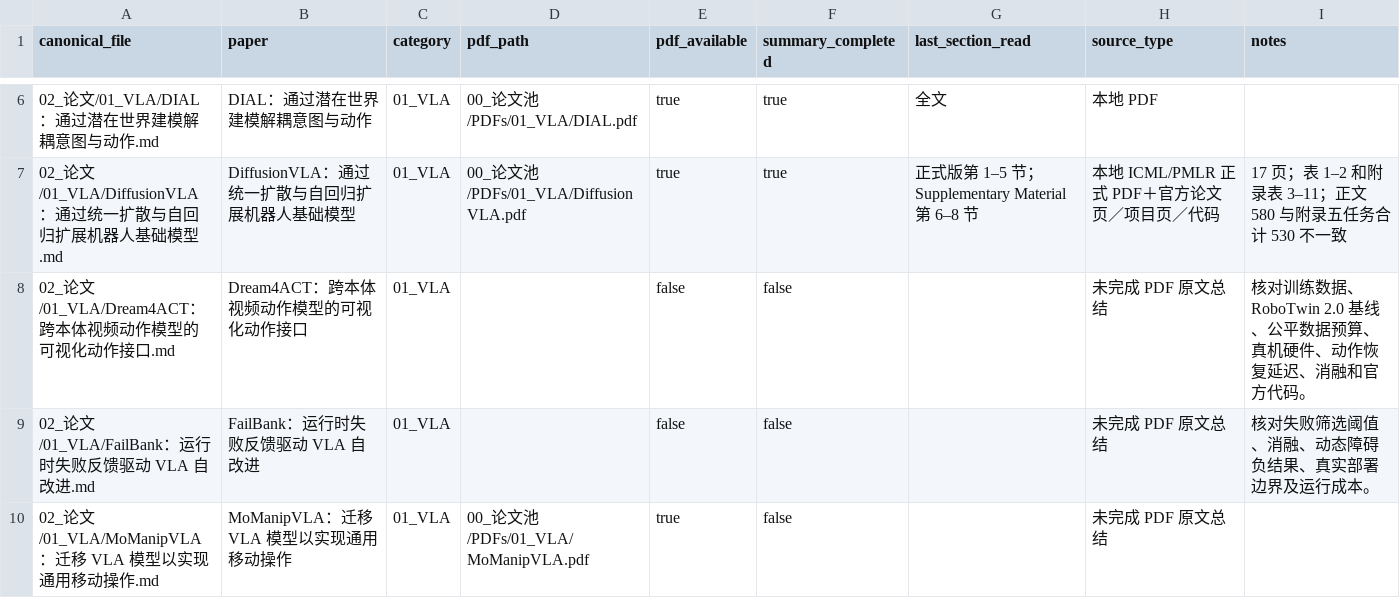
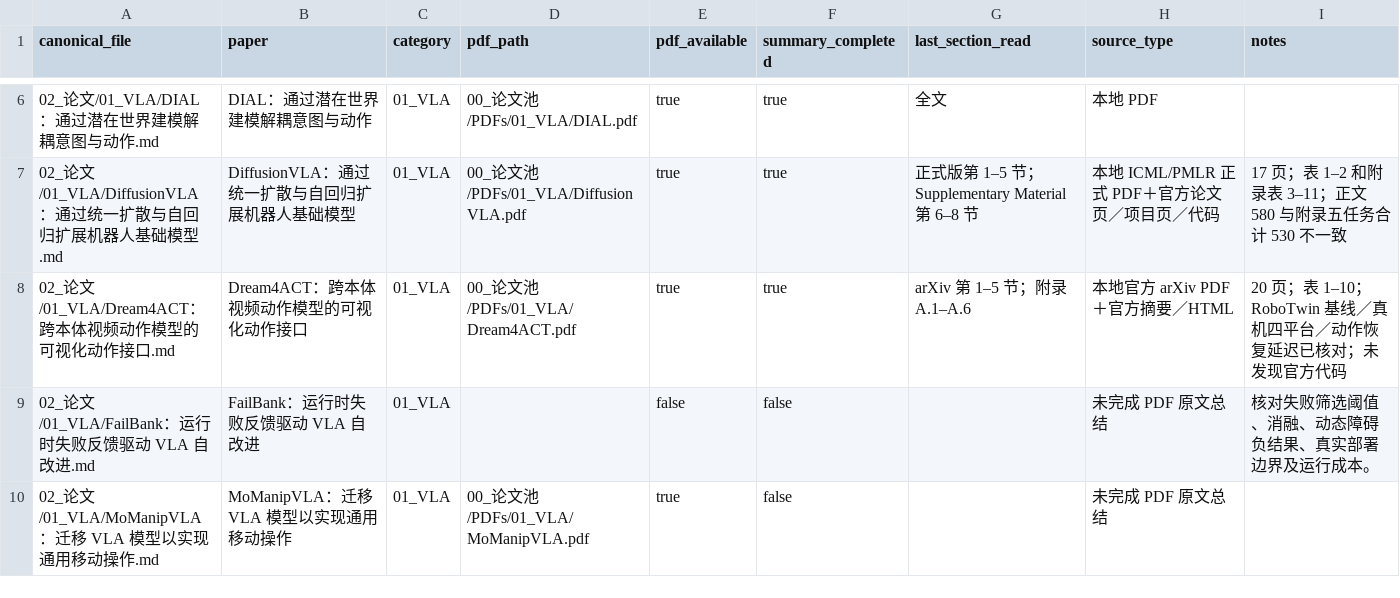
Before and after one commit to liwanxin200763/Robot_research, a CSV file: .maintenance/reading/summary_progress.csv, drawn as a sheet; only a part is shown, gaps mark what is left out.

```diff
--- a/.maintenance/reading/summary_progress.csv
+++ b/.maintenance/reading/summary_progress.csv
@@ -7,3 +7,3 @@ canonical_file,paper,category,pdf_path,pdf_available,summary_completed,last_sect
 02_论文/01_VLA/DiffusionVLA：通过统一扩散与自回归扩展机器人基础模型.md,DiffusionVLA：通过统一扩散与自回归扩展机器人基础模型,01_VLA,00_论文池/PDFs/01_VLA/DiffusionVLA.pdf,true,true,正式版第 1–5 节；Supplementary Material 第 6–8 节,本地 ICML/PMLR 正式 PDF＋官方论文页／项目页／代码,17 页；表 1–2 和附录表 3–11；正文 580 与附录五任务合计 530 不一致
-02_论文/01_VLA/Dream4ACT：跨本体视频动作模型的可视化动作接口.md,Dream4ACT：跨本体视频动作模型的可视化动作接口,01_VLA,,false,false,,未完成 PDF 原文总结,核对训练数据、RoboTwin 2.0 基线、公平数据预算、真机硬件、动作恢复延迟、消融和官方代码。
+02_论文/01_VLA/Dream4ACT：跨本体视频动作模型的可视化动作接口.md,Dream4ACT：跨本体视频动作模型的可视化动作接口,01_VLA,00_论文池/PDFs/01_VLA/Dream4ACT.pdf,true,true,arXiv 第 1–5 节；附录 A.1–A.6,本地官方 arXiv PDF＋官方摘要／HTML,20 页；表 1–10；RoboTwin 基线／真机四平台／动作恢复延迟已核对；未发现官方代码
 02_论文/01_VLA/FailBank：运行时失败反馈驱动 VLA 自改进.md,FailBank：运行时失败反馈驱动 VLA 自改进,01_VLA,,false,false,,未完成 PDF 原文总结,核对失败筛选阈值、消融、动态障碍负结果、真实部署边界及运行成本。
```
Also changed, not shown: 00_论文池/PDFs/PDF_INDEX.csv, 00_论文池/PDFs/PDF_LICENSE_AUDIT.csv, 3 other files.
